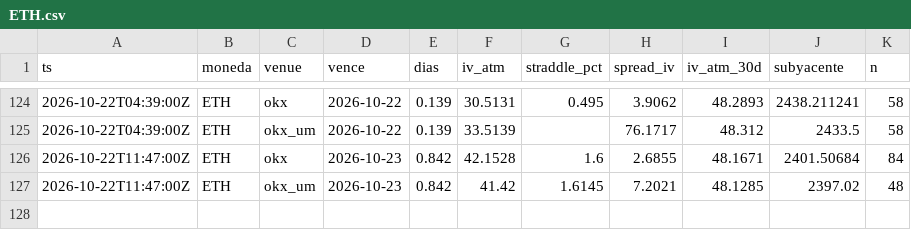
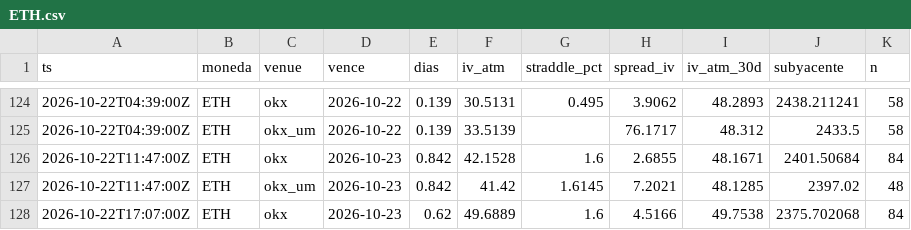
Before and after one commit to rantvalo5-art/scanall, a CSV file: opciones/prima_radar/ETH.csv, drawn as a sheet; only a part is shown, gaps mark what is left out.

```diff
--- a/opciones/prima_radar/ETH.csv
+++ b/opciones/prima_radar/ETH.csv
@@ -127 +127,2 @@ ts,moneda,venue,vence,dias,iv_atm,straddle_pct,spread_iv,iv_atm_30d,subyacente,n
 2026-10-22T11:47:00Z,ETH,okx_um,2026-10-23,0.842,41.42,1.6145,7.2021,48.1285,2397.02,48
+2026-10-22T17:07:00Z,ETH,okx,2026-10-23,0.62,49.6889,1.6,4.5166,49.7538,2375.702068,84
```
Also changed, not shown: opciones/prima_radar/BTC.csv, opciones/prima_radar/SOL.csv.
